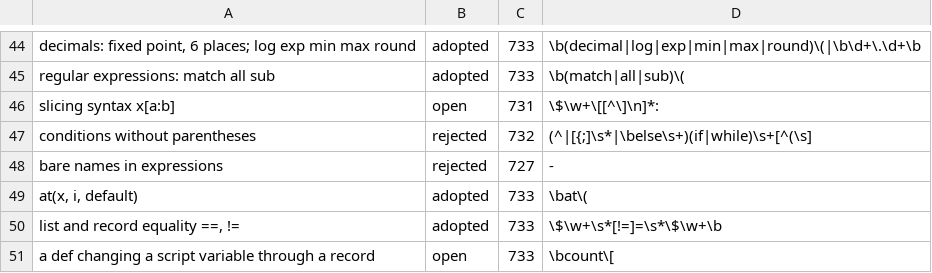
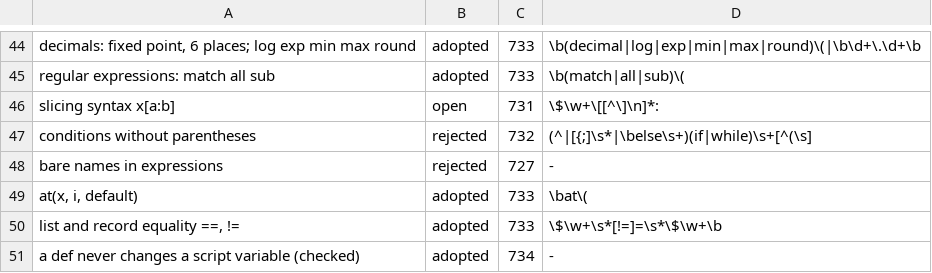
Before and after one commit to kt97679/relf, a TSV file: examples/rill/FEATURES.tsv, drawn as a sheet; only a part is shown, gaps mark what is left out.

```diff
--- a/examples/rill/FEATURES.tsv
+++ b/examples/rill/FEATURES.tsv
@@ -50,2 +50,2 @@ at(x, i, default)	adopted	733	\bat\(
 list and record equality ==, !=	adopted	733	\$\w+\s*[!=]=\s*\$\w+\b
-a def changing a script variable through a record	open	733	\bcount\[
+a def never changes a script variable (checked)	adopted	734	-
```
Also changed, not shown: 7 other files.
